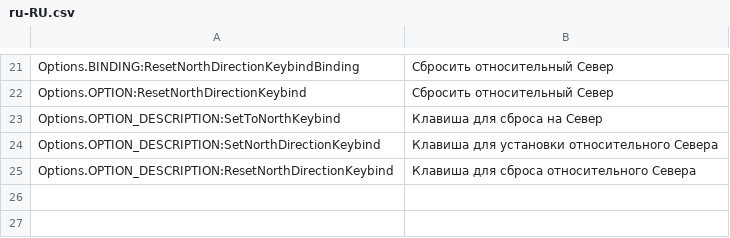
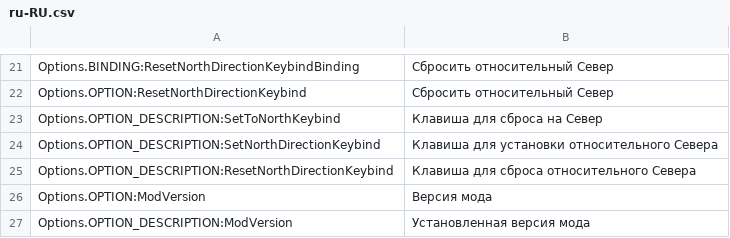
Before and after one commit to Cgameworld/Compass, a CSV file: l10n/ru-RU.csv, drawn as a sheet; only a part is shown, gaps mark what is left out; the diff names each change by its address in the sheet, - before the commit and + after, or states it on an @@ line.

```diff
--- a/l10n/ru-RU.csv
+++ b/l10n/ru-RU.csv
+row 26: Options.OPTION:ModVersion | Версия мода
+row 27: Options.OPTION_DESCRIPTION:ModVersion | Установленная версия мода
```
Also changed, not shown: l10n/de-DE.csv, l10n/es-ES.csv, 12 other files.
